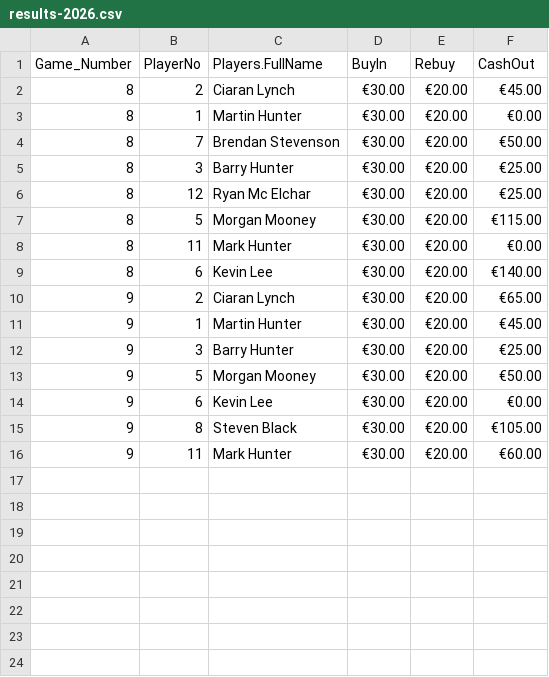
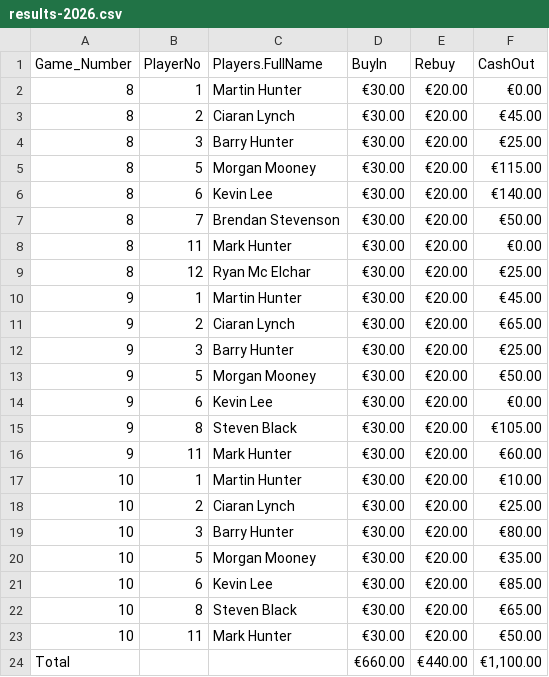
Before and after one commit to CLynch1-hub/the-2002-cardroom, a CSV file: data/results-2026.csv, drawn as a sheet.

```diff
--- a/data/results-2026.csv
+++ b/data/results-2026.csv
@@ -1,12 +1,12 @@
 Game_Number,PlayerNo,Players.FullName,BuyIn,Rebuy,CashOut
+8,1,Martin Hunter,€30.00,€20.00,€0.00
 8,2,Ciaran Lynch,€30.00,€20.00,€45.00
-8,1,Martin Hunter,€30.00,€20.00,€0.00
+8,3,Barry Hunter,€30.00,€20.00,€25.00
+8,5,Morgan Mooney,€30.00,€20.00,€115.00
+8,6,Kevin Lee,€30.00,€20.00,€140.00
 8,7,Brendan Stevenson,€30.00,€20.00,€50.00
-8,3,Barry Hunter,€30.00,€20.00,€25.00
+8,11,Mark Hunter,€30.00,€20.00,€0.00
 8,12,Ryan Mc Elchar,€30.00,€20.00,€25.00
-8,5,Morgan Mooney,€30.00,€20.00,€115.00
-8,11,Mark Hunter,€30.00,€20.00,€0.00
-8,6,Kevin Lee,€30.00,€20.00,€140.00
+9,1,Martin Hunter,€30.00,€20.00,€45.00
 9,2,Ciaran Lynch,€30.00,€20.00,€65.00
-9,1,Martin Hunter,€30.00,€20.00,€45.00
 9,3,Barry Hunter,€30.00,€20.00,€25.00
@@ -16 +16,9 @@
 9,11,Mark Hunter,€30.00,€20.00,€60.00
+10,1,Martin Hunter,€30.00,€20.00,€10.00
+10,2,Ciaran Lynch,€30.00,€20.00,€25.00
+10,3,Barry Hunter,€30.00,€20.00,€80.00
+10,5,Morgan Mooney,€30.00,€20.00,€35.00
+10,6,Kevin Lee,€30.00,€20.00,€85.00
+10,8,Steven Black,€30.00,€20.00,€65.00
+10,11,Mark Hunter,€30.00,€20.00,€50.00
+Total,,,€660.00,€440.00,"€1,100.00"
```
Also changed, not shown: data/hosts.csv, data/leaderboard2026.csv.
